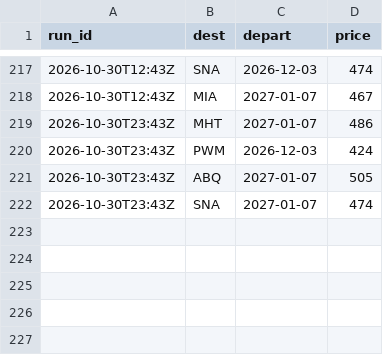
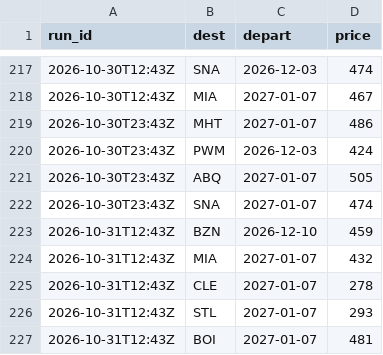
Before and after one commit to tommyjoppich/weekendtriptracker, a CSV file: data/alerted.csv, drawn as a sheet; only a part is shown, gaps mark what is left out; the diff names each change by its address in the sheet, - before the commit and + after, or states it on an @@ line.

```diff
--- a/data/alerted.csv
+++ b/data/alerted.csv
+row 223: 2026-10-31T12:43Z | BZN | 2026-12-10 | 459
+row 224: 2026-10-31T12:43Z | MIA | 2027-01-07 | 432
+row 225: 2026-10-31T12:43Z | CLE | 2027-01-07 | 278
+row 226: 2026-10-31T12:43Z | STL | 2027-01-07 | 293
+row 227: 2026-10-31T12:43Z | BOI | 2027-01-07 | 481
```
Also changed, not shown: 3 other files.
